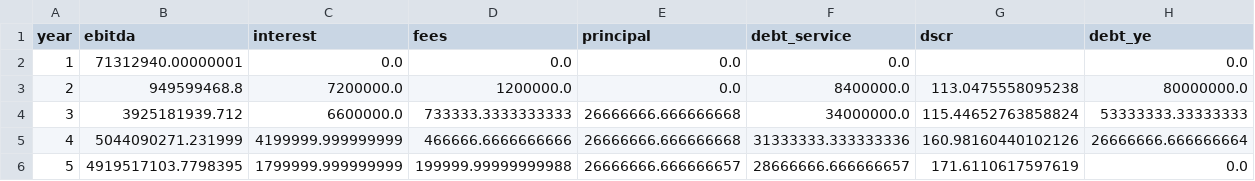
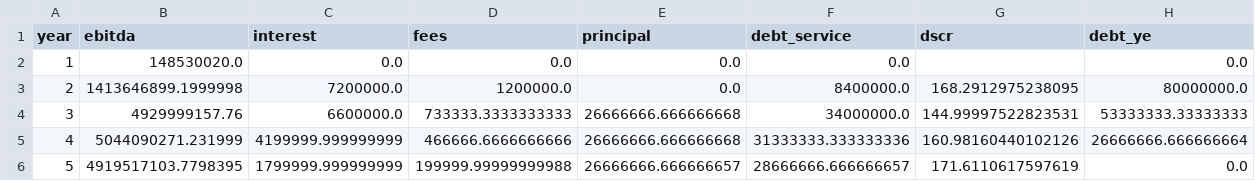
Before and after one commit to dotuneasy-spec/Booktagger, a CSV file: snlb-farms/model/outputs/credit_debt_dscr.csv, drawn as a sheet.

```diff
--- a/snlb-farms/model/outputs/credit_debt_dscr.csv
+++ b/snlb-farms/model/outputs/credit_debt_dscr.csv
@@ -1,5 +1,5 @@
 year,ebitda,interest,fees,principal,debt_service,dscr,debt_ye
-1,71312940.00000001,0.0,0.0,0.0,0.0,,0.0
-2,949599468.8,7200000.0,1200000.0,0.0,8400000.0,113.0475558095238,80000000.0
-3,3925181939.712,6600000.0,733333.3333333333,26666666.666666668,34000000.0,115.44652763858824,53333333.33333333
+1,148530020.0,0.0,0.0,0.0,0.0,,0.0
+2,1413646899.1999998,7200000.0,1200000.0,0.0,8400000.0,168.2912975238095,80000000.0
+3,4929999157.76,6600000.0,733333.3333333333,26666666.666666668,34000000.0,144.99997522823531,53333333.33333333
 4,5044090271.231999,4199999.999999999,466666.6666666666,26666666.666666668,31333333.333333336,160.98160440102126,26666666.666666664
```
Also changed, not shown: snlb-farms/model/outputs/credit_annual.csv, snlb-farms/model/outputs/credit_cycle_pnl.csv, 16 other files.
